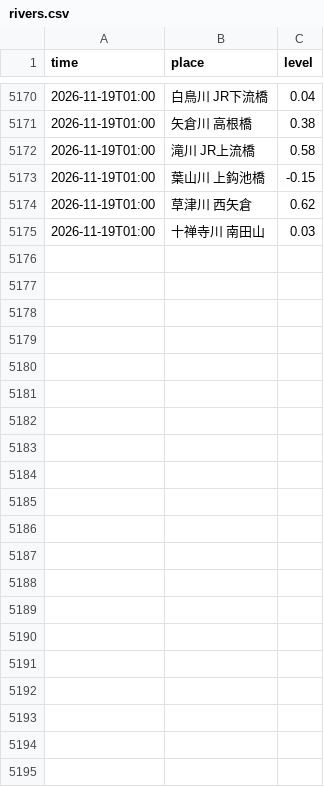
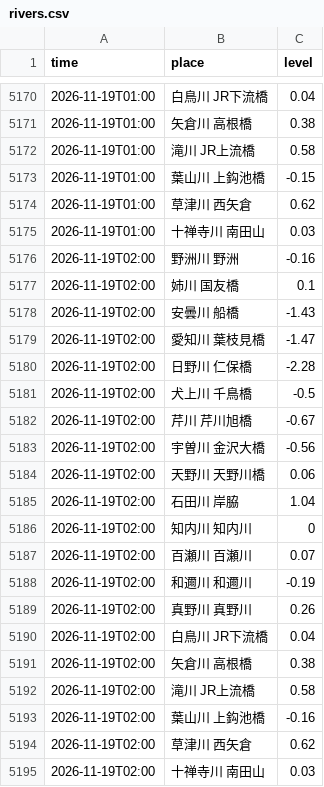
Before and after one commit to suzuhaya5666-lgtm/Biwakodate, a CSV file: data/rivers.csv, drawn as a sheet; only a part is shown, gaps mark what is left out.

```diff
--- a/data/rivers.csv
+++ b/data/rivers.csv
@@ -5175 +5175,21 @@ time,place,level
 2026-11-19T01:00,十禅寺川 南田山,0.03
+2026-11-19T02:00,野洲川 野洲,-0.16
+2026-11-19T02:00,姉川 国友橋,0.1
+2026-11-19T02:00,安曇川 船橋,-1.43
+2026-11-19T02:00,愛知川 葉枝見橋,-1.47
+2026-11-19T02:00,日野川 仁保橋,-2.28
+2026-11-19T02:00,犬上川 千鳥橋,-0.5
+2026-11-19T02:00,芹川 芹川旭橋,-0.67
+2026-11-19T02:00,宇曽川 金沢大橋,-0.56
+2026-11-19T02:00,天野川 天野川橋,0.06
+2026-11-19T02:00,石田川 岸脇,1.04
+2026-11-19T02:00,知内川 知内川,0
+2026-11-19T02:00,百瀬川 百瀬川,0.07
+2026-11-19T02:00,和邇川 和邇川,-0.19
+2026-11-19T02:00,真野川 真野川,0.26
+2026-11-19T02:00,白鳥川 JR下流橋,0.04
+2026-11-19T02:00,矢倉川 高根橋,0.38
+2026-11-19T02:00,滝川 JR上流橋,0.58
+2026-11-19T02:00,葉山川 上鈎池橋,-0.16
+2026-11-19T02:00,草津川 西矢倉,0.62
+2026-11-19T02:00,十禅寺川 南田山,0.03
```
Also changed, not shown: data/observations.csv, data/weather_daily.csv, 3 other files.
